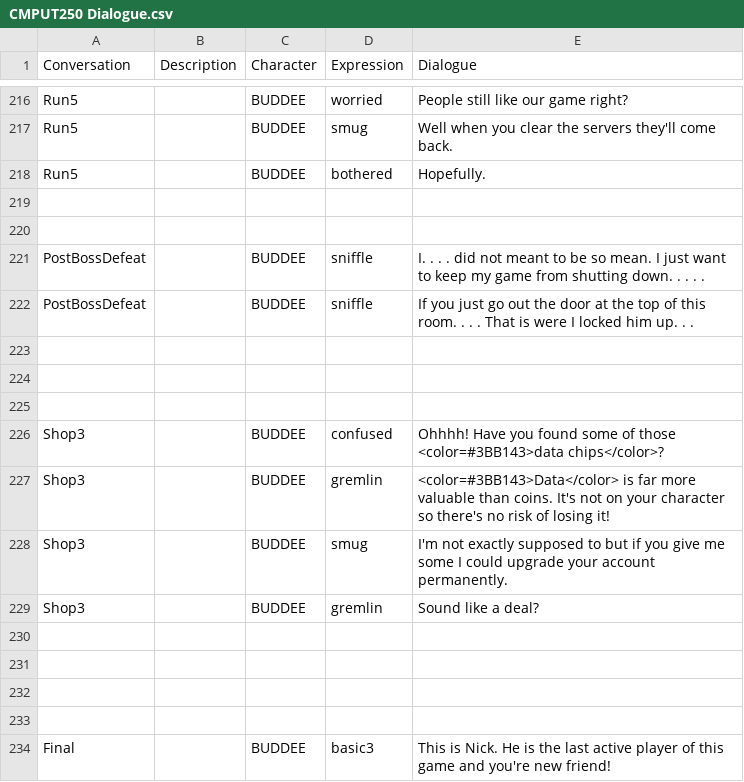
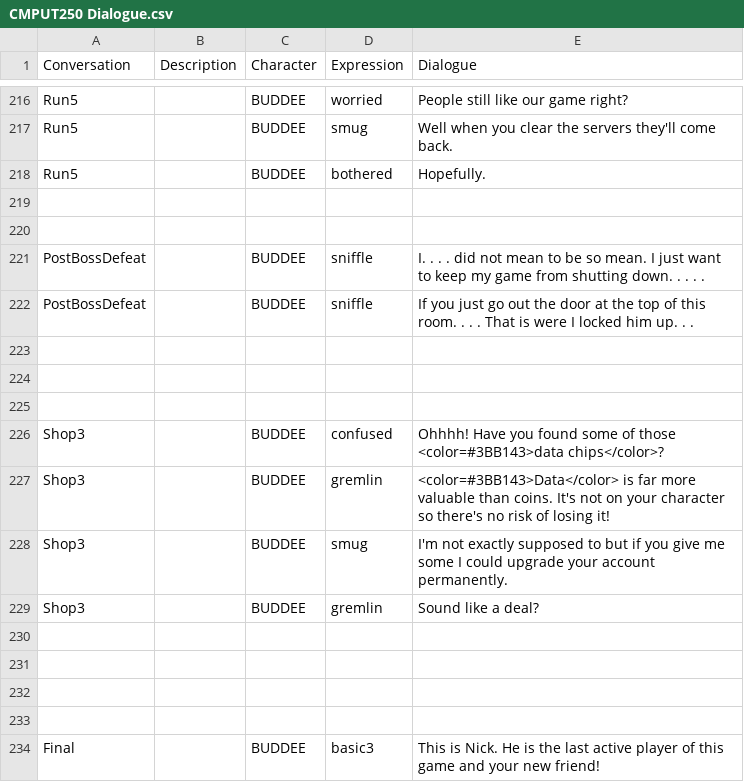
Before and after one commit to TalesTwo/NickTendo, a CSV file: Assets/CSV Files/Writing/CMPUT250 Dialogue.csv, drawn as a sheet; only a part is shown, gaps mark what is left out.

Commit message:
ops typos

```diff
--- a/Assets/CSV Files/Writing/CMPUT250 Dialogue.csv
+++ b/Assets/CSV Files/Writing/CMPUT250 Dialogue.csv
@@ -220,3 +220,3 @@ Run5,,BUDDEE,bothered,Hopefully.
 ,,,,
-PostBossDefeat,,BUDDEE,sniffle,I. . . .  did not meant to be so mean. I just want to keep my game from shutting down. . . . .
+PostBossDefeat,,BUDDEE,sniffle,I. . . .  did not mean to be so mean. I just want to keep my game from shutting down. . . . .
 PostBossDefeat,,BUDDEE,sniffle,If you just go out the door at the top of this room. . . . That is were I locked him up. . .
@@ -233,2 +233,2 @@ Shop3,,BUDDEE,gremlin,Sound like a deal?
 ,,,,
-Final,,BUDDEE,basic3,This is Nick. He is the last active player of this game and you're new friend!
+Final,,BUDDEE,basic3,This is Nick. He is the last active player of this game and your new friend!
```
